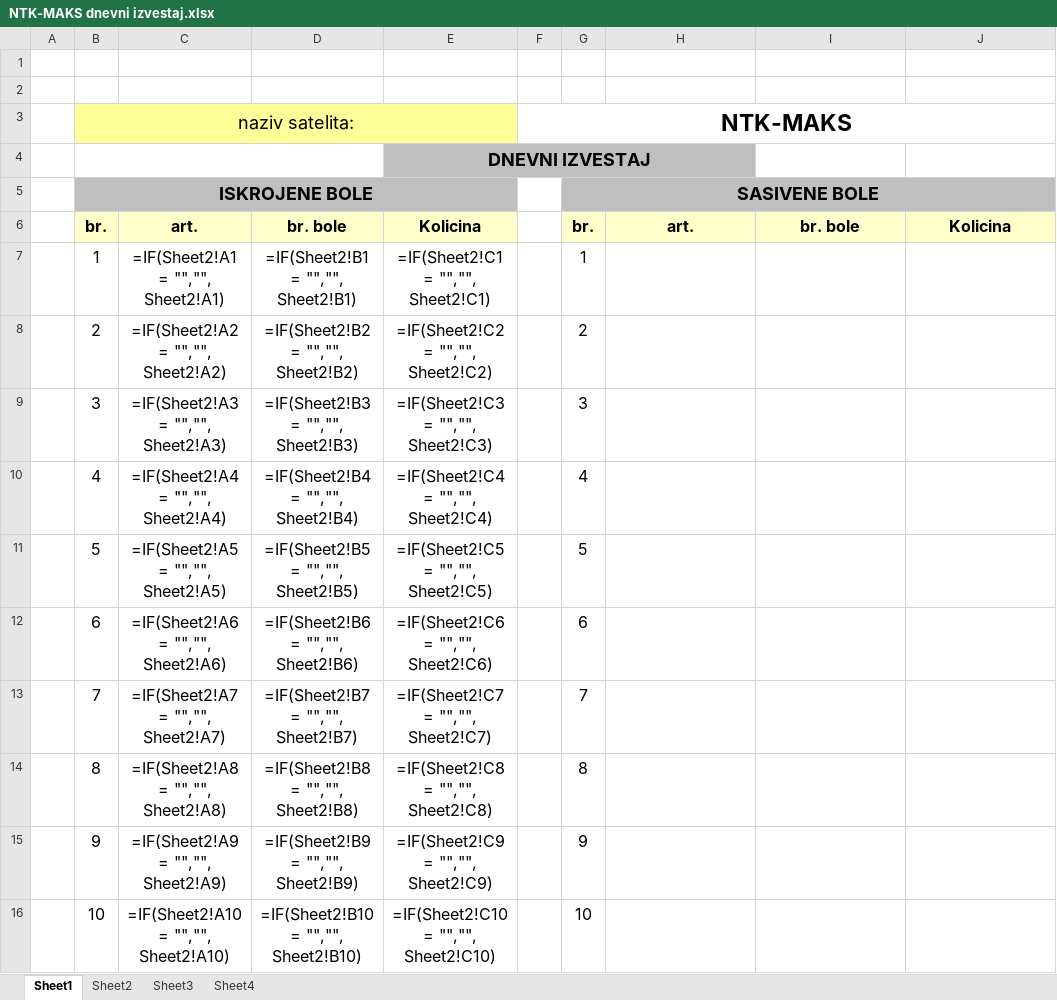
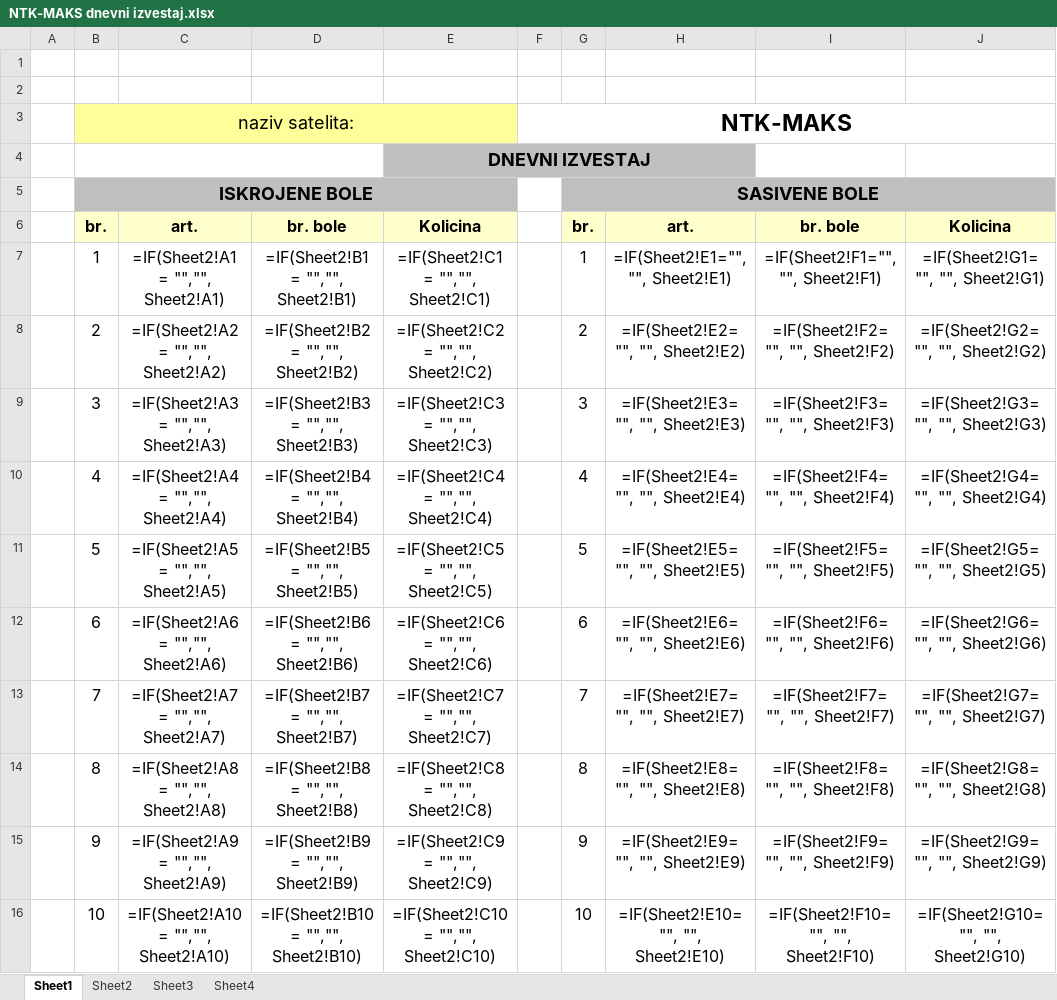
Before and after one commit to NikicaCh/xlsx-populator, an Excel workbook: NTK-MAKS dnevni izvestaj.xlsx, sheet Sheet1, drawn as a sheet; only a part is shown; values as stored, in another font and other column widths than the file's, no borders; formulas are shown in place of their values; the diff covers the shown part only; the diff names each change by its address in the sheet, - before the commit and + after, or states it on an @@ line.

Commit message:
real data

```diff
--- a/NTK-MAKS dnevni izvestaj.xlsx (sheet Sheet1)
+++ b/NTK-MAKS dnevni izvestaj.xlsx (sheet Sheet1)
-H7: (empty)
+H7: =IF(Sheet2!E1="", "", Sheet2!E1)
-I7: (empty)
+I7: =IF(Sheet2!F1="", "", Sheet2!F1)
-J7: (empty)
+J7: =IF(Sheet2!G1="", "", Sheet2!G1)
-H8: (empty)
+H8: =IF(Sheet2!E2="", "", Sheet2!E2)
-I8: (empty)
+I8: =IF(Sheet2!F2="", "", Sheet2!F2)
-J8: (empty)
+J8: =IF(Sheet2!G2="", "", Sheet2!G2)
-H9: (empty)
+H9: =IF(Sheet2!E3="", "", Sheet2!E3)
-I9: (empty)
+I9: =IF(Sheet2!F3="", "", Sheet2!F3)
-J9: (empty)
+J9: =IF(Sheet2!G3="", "", Sheet2!G3)
-H10: (empty)
+H10: =IF(Sheet2!E4="", "", Sheet2!E4)
-I10: (empty)
+I10: =IF(Sheet2!F4="", "", Sheet2!F4)
-J10: (empty)
+J10: =IF(Sheet2!G4="", "", Sheet2!G4)
-H11: (empty)
+H11: =IF(Sheet2!E5="", "", Sheet2!E5)
-I11: (empty)
+I11: =IF(Sheet2!F5="", "", Sheet2!F5)
-J11: (empty)
+J11: =IF(Sheet2!G5="", "", Sheet2!G5)
-H12: (empty)
+H12: =IF(Sheet2!E6="", "", Sheet2!E6)
-I12: (empty)
+I12: =IF(Sheet2!F6="", "", Sheet2!F6)
-J12: (empty)
+J12: =IF(Sheet2!G6="", "", Sheet2!G6)
-H13: (empty)
+H13: =IF(Sheet2!E7="", "", Sheet2!E7)
-I13: (empty)
+I13: =IF(Sheet2!F7="", "", Sheet2!F7)
-J13: (empty)
+J13: =IF(Sheet2!G7="", "", Sheet2!G7)
-H14: (empty)
+H14: =IF(Sheet2!E8="", "", Sheet2!E8)
-I14: (empty)
+I14: =IF(Sheet2!F8="", "", Sheet2!F8)
-J14: (empty)
+J14: =IF(Sheet2!G8="", "", Sheet2!G8)
-H15: (empty)
+H15: =IF(Sheet2!E9="", "", Sheet2!E9)
-I15: (empty)
+I15: =IF(Sheet2!F9="", "", Sheet2!F9)
-J15: (empty)
+J15: =IF(Sheet2!G9="", "", Sheet2!G9)
-H16: (empty)
+H16: =IF(Sheet2!E10="", "", Sheet2!E10)
-I16: (empty)
+I16: =IF(Sheet2!F10="", "", Sheet2!F10)
-J16: (empty)
+J16: =IF(Sheet2!G10="", "", Sheet2!G10)
```
Also changed, not shown: 66 edited cells elsewhere in this sheet, 1 other file.
